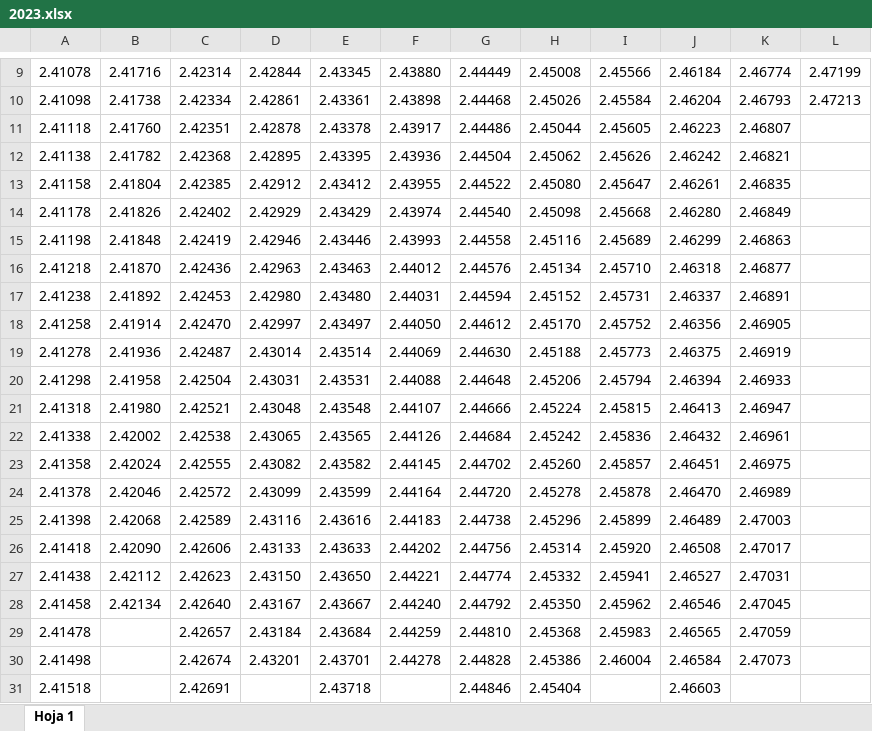
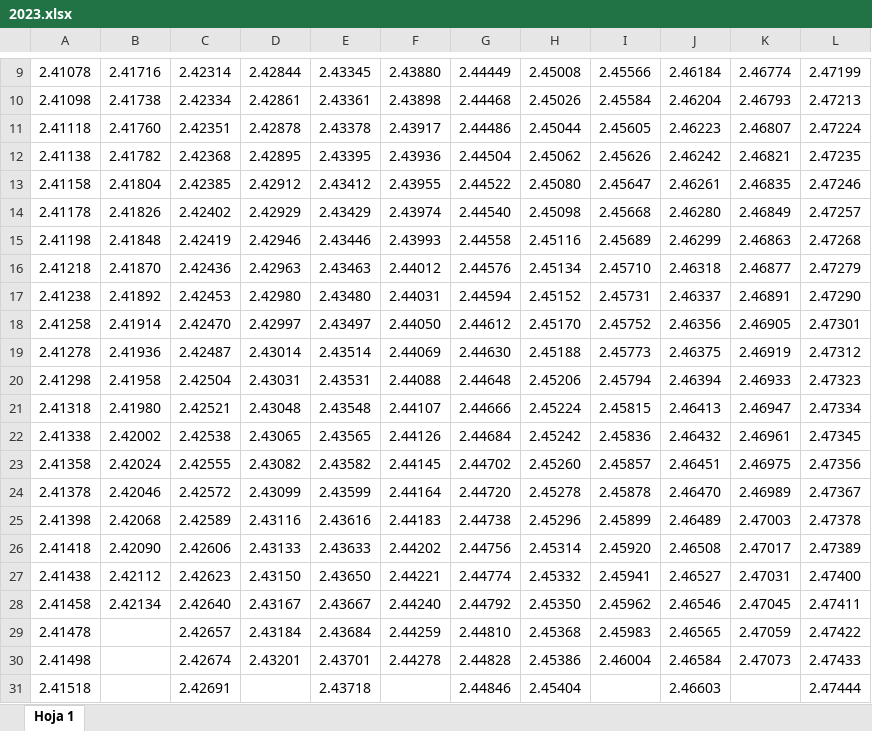
Before and after one commit to selinmarcos/ufv, an Excel workbook: 2023.xlsx, sheet Hoja 1, drawn as a sheet; only a part is shown, gaps mark what is left out; values as stored, in another font and other column widths than the file's, no borders; the diff names each change by its address in the sheet, - before the commit and + after, or states it on an @@ line.

```diff
--- a/2023.xlsx (sheet Hoja 1)
+++ b/2023.xlsx (sheet Hoja 1)
-L11: (empty)
+L11: 2.47224
-L12: (empty)
+L12: 2.47235
-L13: (empty)
+L13: 2.47246
-L14: (empty)
+L14: 2.47257
-L15: (empty)
+L15: 2.47268
-L16: (empty)
+L16: 2.47279
-L17: (empty)
+L17: 2.47290
-L18: (empty)
+L18: 2.47301
-L19: (empty)
+L19: 2.47312
-L20: (empty)
+L20: 2.47323
-L21: (empty)
+L21: 2.47334
-L22: (empty)
+L22: 2.47345
-L23: (empty)
+L23: 2.47356
-L24: (empty)
+L24: 2.47367
-L25: (empty)
+L25: 2.47378
-L26: (empty)
+L26: 2.47389
-L27: (empty)
+L27: 2.47400
-L28: (empty)
+L28: 2.47411
-L29: (empty)
+L29: 2.47422
-L30: (empty)
+L30: 2.47433
-L31: (empty)
+L31: 2.47444
```
Also changed, not shown: 1 other file.
